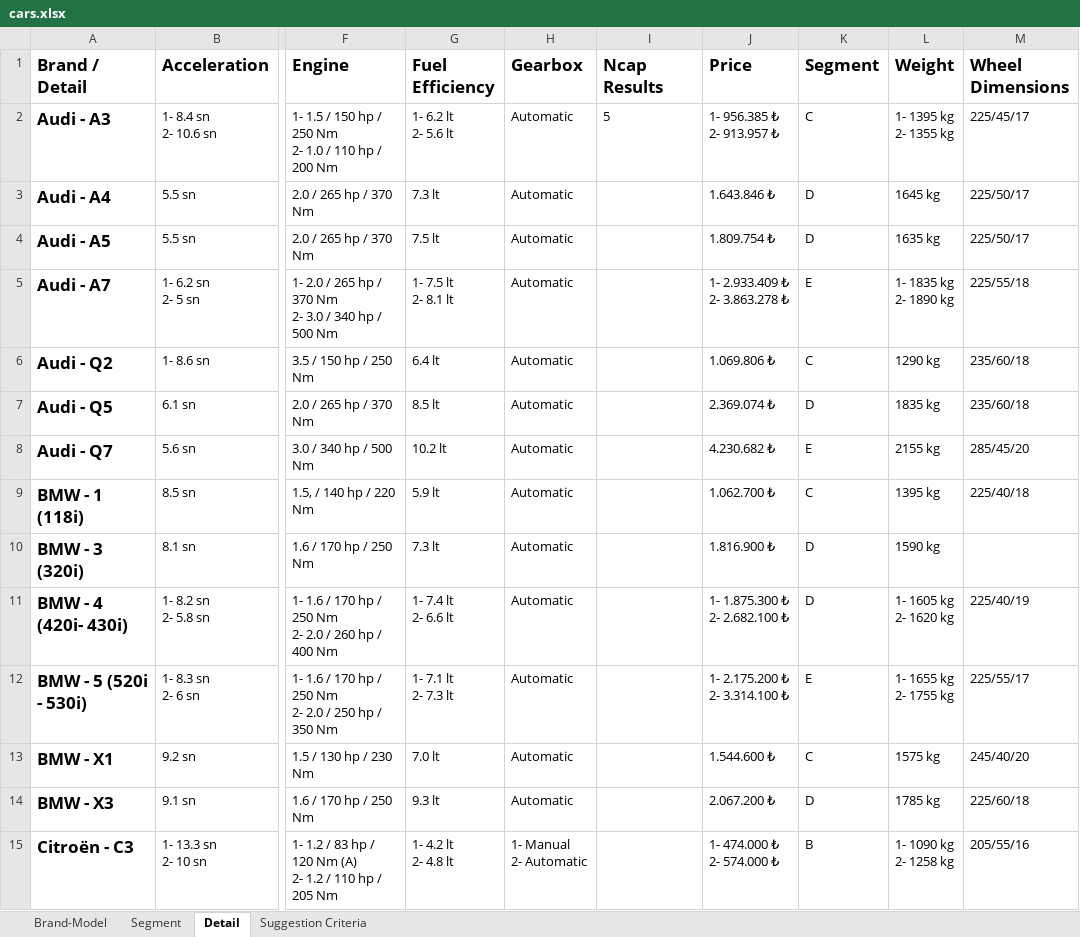
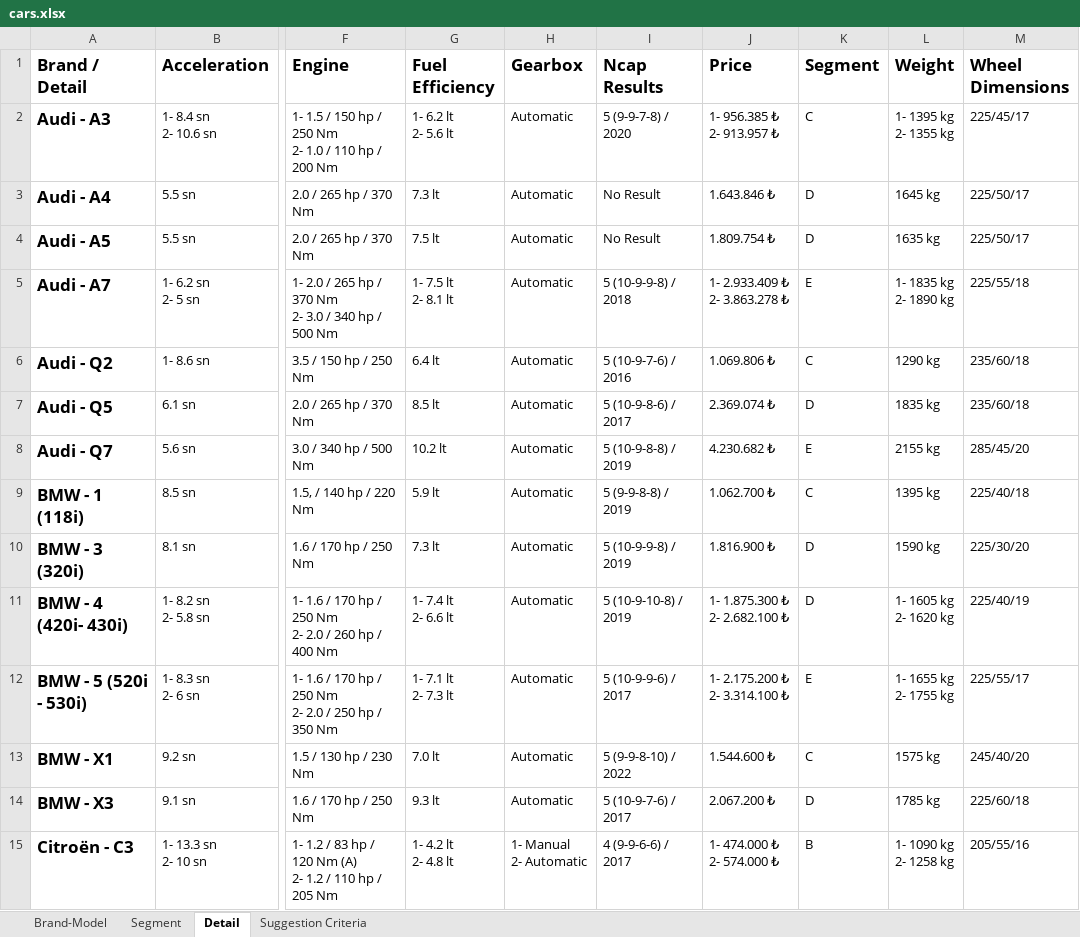
Before and after one commit to which-car/documentation, an Excel workbook: cars.xlsx, sheet Detail, drawn as a sheet; only a part is shown, gaps mark what is left out; values as stored, in another font and other column widths than the file's, no borders; table styles not drawn; the diff covers the shown part only; the diff names each change by its address in the sheet, - before the commit and + after, or states it on an @@ line.

Commit message:
details

```diff
--- a/cars.xlsx (sheet Detail)
+++ b/cars.xlsx (sheet Detail)
-I2 (Ncap Results): 5
+I2 (Ncap Results): 5 (9-9-7-8) / 2020
-I3:I4 (Ncap Results): (empty)
+I3:I4 (Ncap Results): No Result
-I5 (Ncap Results): (empty)
+I5 (Ncap Results): 5 (10-9-9-8) / 2018
-I6 (Ncap Results): (empty)
+I6 (Ncap Results): 5 (10-9-7-6) / 2016
-I7 (Ncap Results): (empty)
+I7 (Ncap Results): 5 (10-9-8-6) / 2017
-I8 (Ncap Results): (empty)
+I8 (Ncap Results): 5 (10-9-8-8) / 2019
-I9 (Ncap Results): (empty)
+I9 (Ncap Results): 5 (9-9-8-8) / 2019
-I10 (Ncap Results): (empty)
+I10 (Ncap Results): 5 (10-9-9-8) / 2019
-M10 (Wheel Dimensions): (empty)
+M10 (Wheel Dimensions): 225/30/20
-I11 (Ncap Results): (empty)
+I11 (Ncap Results): 5 (10-9-10-8) / 2019
-I12 (Ncap Results): (empty)
+I12 (Ncap Results): 5 (10-9-9-6) / 2017
-I13 (Ncap Results): (empty)
+I13 (Ncap Results): 5 (9-9-8-10) / 2022
-I14 (Ncap Results): (empty)
+I14 (Ncap Results): 5 (10-9-7-6) / 2017
-I15 (Ncap Results): (empty)
+I15 (Ncap Results): 4 (9-9-6-6) / 2017
```
Also changed, not shown: 59 edited cells elsewhere in this sheet.
